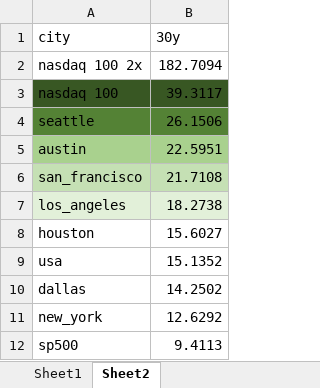
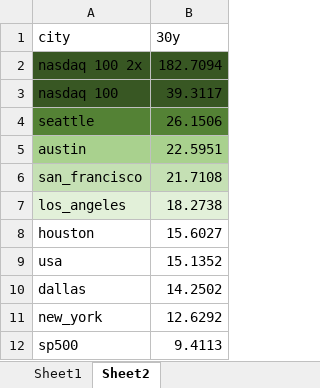
Before and after one commit to jingyanwang/invest_return_simulation, an Excel workbook: property_ratio.xlsx, sheet Sheet2, drawn as a sheet; values as stored, in another font and other column widths than the file's, no borders; the diff names each change by its address in the sheet, - before the commit and + after, or states it on an @@ line.

```diff
--- a/property_ratio.xlsx (sheet Sheet2)
+++ b/property_ratio.xlsx (sheet Sheet2)
-A2:B2 fill: none
+A2:B2 fill: #385723
```
Also changed, not shown: 2 other files.
